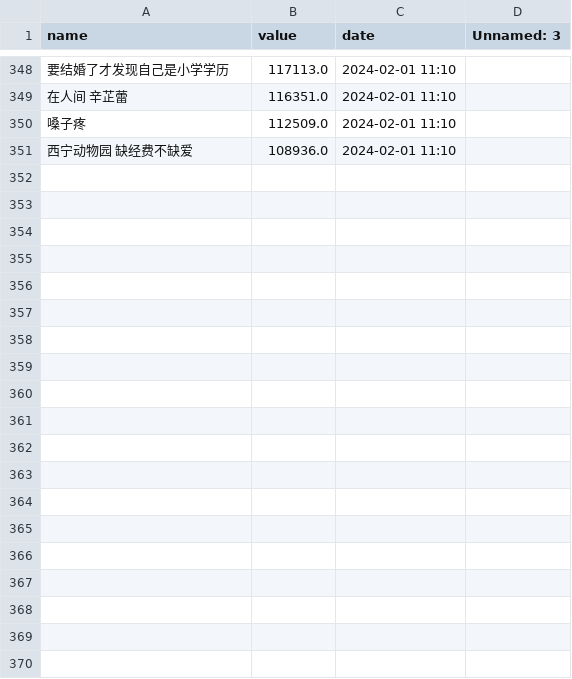
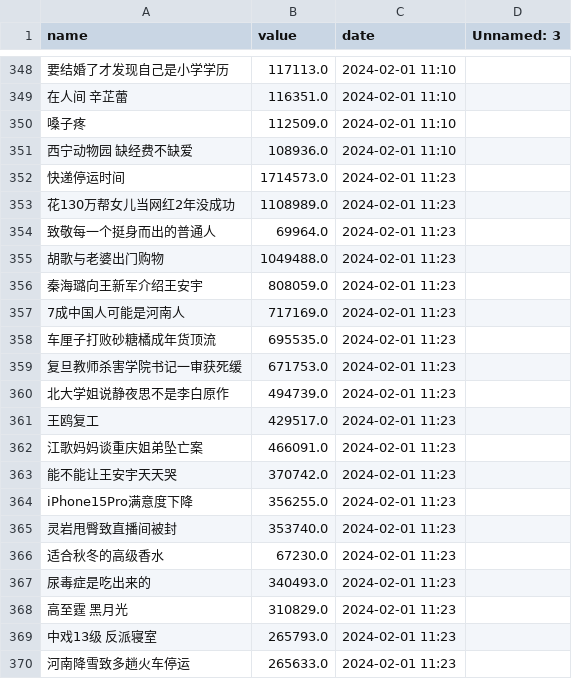
Before and after one commit to Euclid-Jie/weibo_hotlist, a CSV file: docs/0/ranking_data.csv, drawn as a sheet; only a part is shown, gaps mark what is left out; the diff covers the shown part only; the diff names each change by its address in the sheet, - before the commit and + after, or states it on an @@ line.

```diff
--- a/docs/0/ranking_data.csv
+++ b/docs/0/ranking_data.csv
+row 352: 快递停运时间 | 1714573.0 | 2024-02-01 11:23
+row 353: 花130万帮女儿当网红2年没成功 | 1108989.0 | 2024-02-01 11:23
+row 354: 致敬每一个挺身而出的普通人 | 69964.0 | 2024-02-01 11:23
+row 355: 胡歌与老婆出门购物 | 1049488.0 | 2024-02-01 11:23
+row 356: 秦海璐向王新军介绍王安宇 | 808059.0 | 2024-02-01 11:23
+row 357: 7成中国人可能是河南人 | 717169.0 | 2024-02-01 11:23
+row 358: 车厘子打败砂糖橘成年货顶流 | 695535.0 | 2024-02-01 11:23
+row 359: 复旦教师杀害学院书记一审获死缓 | 671753.0 | 2024-02-01 11:23
+row 360: 北大学姐说静夜思不是李白原作 | 494739.0 | 2024-02-01 11:23
+row 361: 王鸥复工 | 429517.0 | 2024-02-01 11:23
+row 362: 江歌妈妈谈重庆姐弟坠亡案 | 466091.0 | 2024-02-01 11:23
+row 363: 能不能让王安宇天天哭 | 370742.0 | 2024-02-01 11:23
+row 364: iPhone15Pro满意度下降 | 356255.0 | 2024-02-01 11:23
+row 365: 灵岩甩臀致直播间被封 | 353740.0 | 2024-02-01 11:23
+row 366: 适合秋冬的高级香水 | 67230.0 | 2024-02-01 11:23
+row 367: 尿毒症是吃出来的 | 340493.0 | 2024-02-01 11:23
+row 368: 高至霆 黑月光 | 310829.0 | 2024-02-01 11:23
+row 369: 中戏13级 反派寝室 | 265793.0 | 2024-02-01 11:23
+row 370: 河南降雪致多趟火车停运 | 265633.0 | 2024-02-01 11:23
```
Also changed, not shown: 31 added rows elsewhere in this file, docs/10/ranking_data.csv, docs/11/ranking_data.csv, 1 other file.
